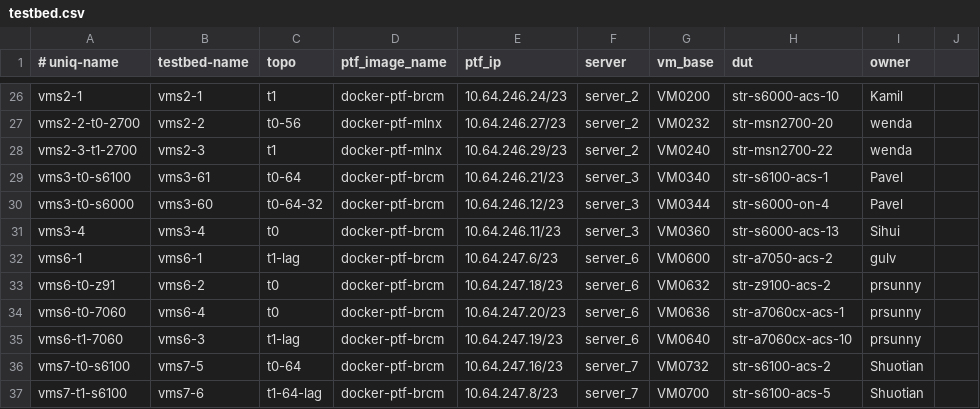
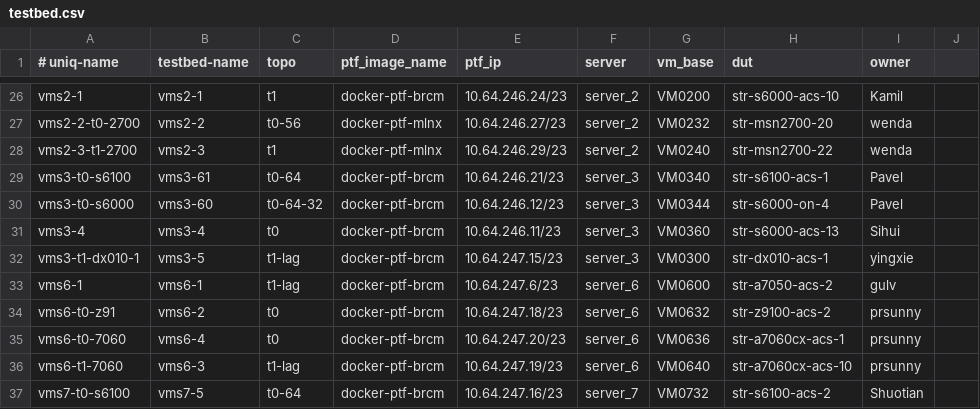
Before and after one commit to neethajohn/sonic-mgmt, a CSV file: ansible/testbed.csv, drawn as a sheet; only a part is shown, gaps mark what is left out; the shorter side is filled out with more unchanged rows; the diff names each change by its address in the sheet, - before the commit and + after, or states it on an @@ line.

Commit message:
Merged PR 885329: [SeaStone-dx010] Add logistics for testbed str-dx010-acs-1
[SeaStone-dx010] Add logistics for testbed str-dx010-acs-1

Signed-off-by: Ying Xie <ying.xie@microsoft.com>

```diff
--- a/ansible/testbed.csv
+++ b/ansible/testbed.csv
+row 32: vms3-t1-dx010-1 | vms3-5 | t1-lag | docker-ptf-brcm | 10.64.247.15/23 | server_3 | VM0300 | str-dx010-acs-1 | yingxie
```
Also changed, not shown: ansible/files/sonic_str_devices.csv, 2 other files.
